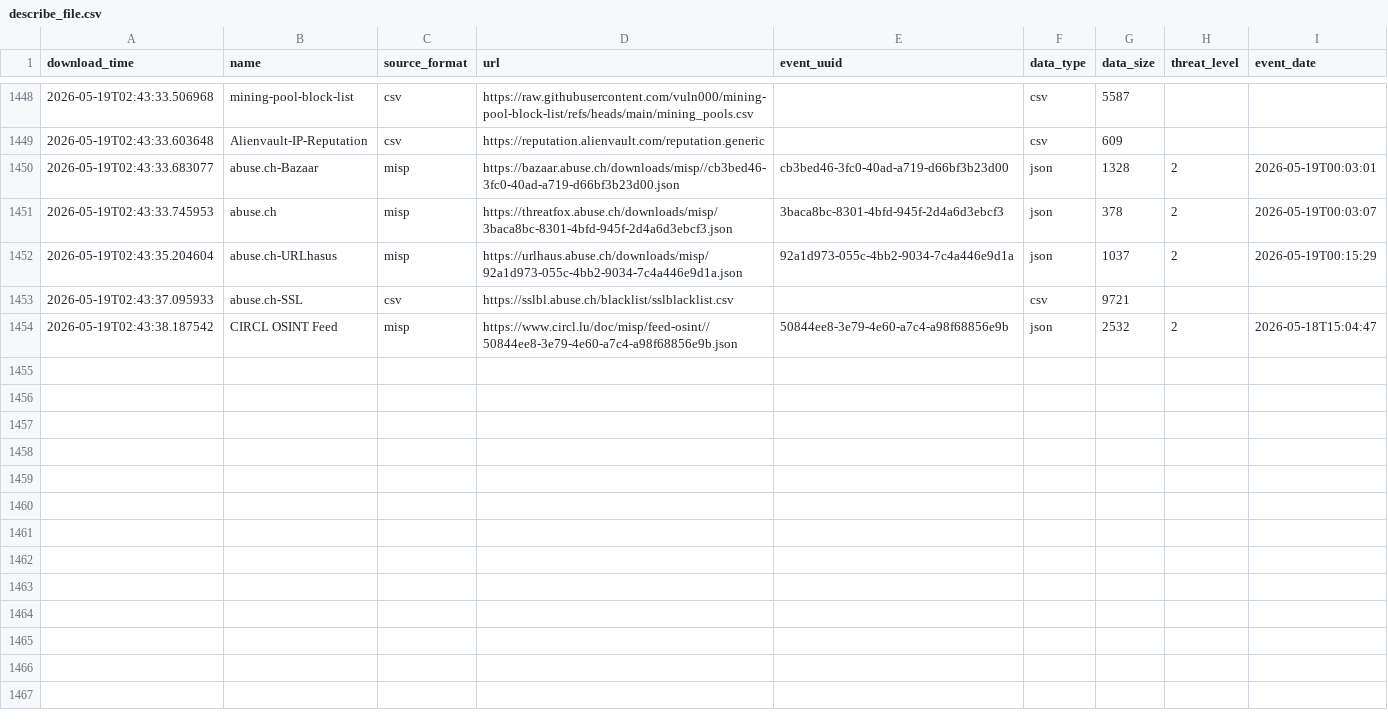
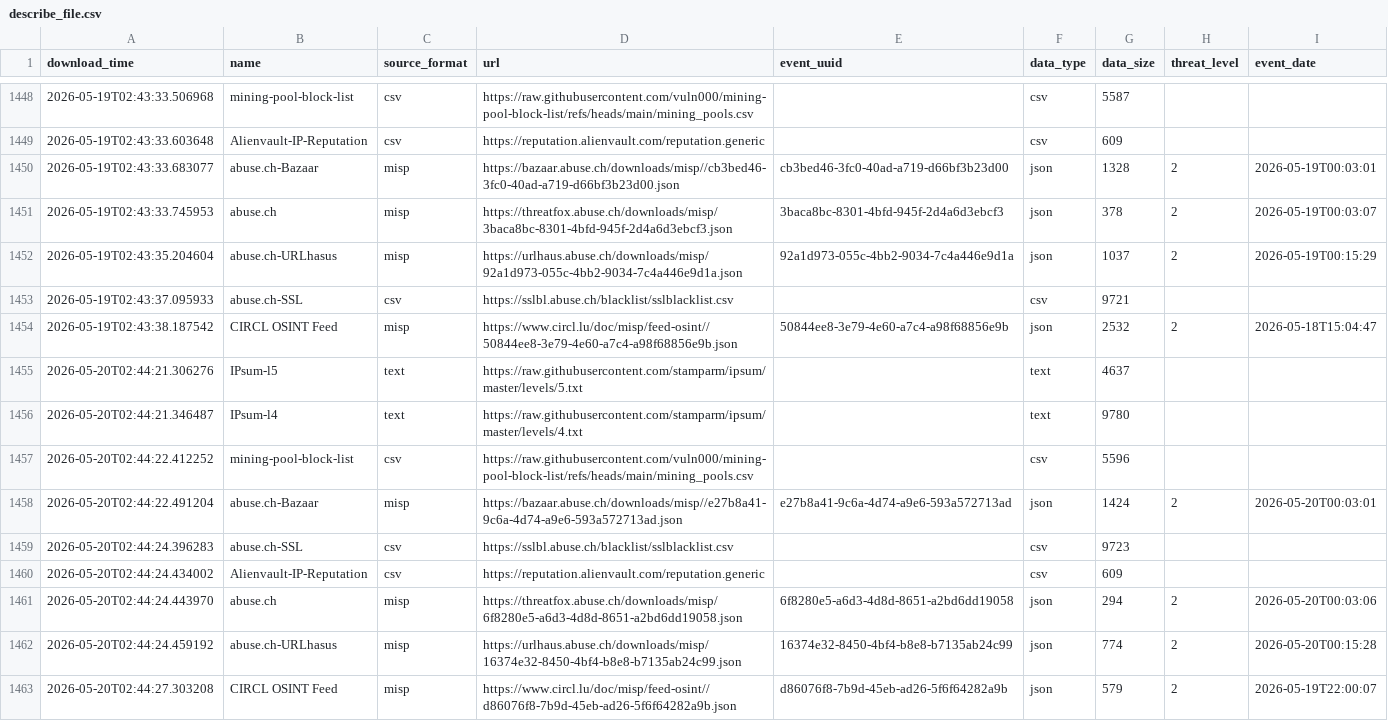
Before and after one commit to RogueServitor-495/FinalThreatFeed-Fork, a CSV file: output/describe_file.csv, drawn as a sheet; only a part is shown, gaps mark what is left out; the diff names each change by its address in the sheet, - before the commit and + after, or states it on an @@ line.

```diff
--- a/output/describe_file.csv
+++ b/output/describe_file.csv
+row 1455: 2026-05-20T02:44:21.306276 | IPsum-l5 | text | https://raw.githubusercontent.com/stamparm/ipsum/master/levels/5.txt |  | text | 4637
+row 1456: 2026-05-20T02:44:21.346487 | IPsum-l4 | text | https://raw.githubusercontent.com/stamparm/ipsum/master/levels/4.txt |  | text | 9780
+row 1457: 2026-05-20T02:44:22.412252 | mining-pool-block-list | csv | https://raw.githubusercontent.com/vuln000/mining-pool-block-list/refs/heads/main/mining_pools.csv |  | csv | 5596
+row 1458: 2026-05-20T02:44:22.491204 | abuse.ch-Bazaar | misp | https://bazaar.abuse.ch/downloads/misp//e27b8a41-9c6a-4d74-a9e6-593a572713ad.json | e27b8a41-9c6a-4d74-a9e6-593a572713ad | json | 1424 | 2 | 2026-05-20T00:03:01
+row 1459: 2026-05-20T02:44:24.396283 | abuse.ch-SSL | csv | https://sslbl.abuse.ch/blacklist/sslblacklist.csv |  | csv | 9723
+row 1460: 2026-05-20T02:44:24.434002 | Alienvault-IP-Reputation | csv | https://reputation.alienvault.com/reputation.generic |  | csv | 609
+row 1461: 2026-05-20T02:44:24.443970 | abuse.ch | misp | https://threatfox.abuse.ch/downloads/misp/6f8280e5-a6d3-4d8d-8651-a2bd6dd19058.json | 6f8280e5-a6d3-4d8d-8651-a2bd6dd19058 | json | 294 | 2 | 2026-05-20T00:03:06
+row 1462: 2026-05-20T02:44:24.459192 | abuse.ch-URLhasus | misp | https://urlhaus.abuse.ch/downloads/misp/16374e32-8450-4bf4-b8e8-b7135ab24c99.json | 16374e32-8450-4bf4-b8e8-b7135ab24c99 | json | 774 | 2 | 2026-05-20T00:15:28
+row 1463: 2026-05-20T02:44:27.303208 | CIRCL OSINT Feed | misp | https://www.circl.lu/doc/misp/feed-osint//d86076f8-7b9d-45eb-ad26-5f6f64282a9b.json | d86076f8-7b9d-45eb-ad26-5f6f64282a9b | json | 579 | 2 | 2026-05-19T22:00:07
```
Also changed, not shown: 1 other file.
